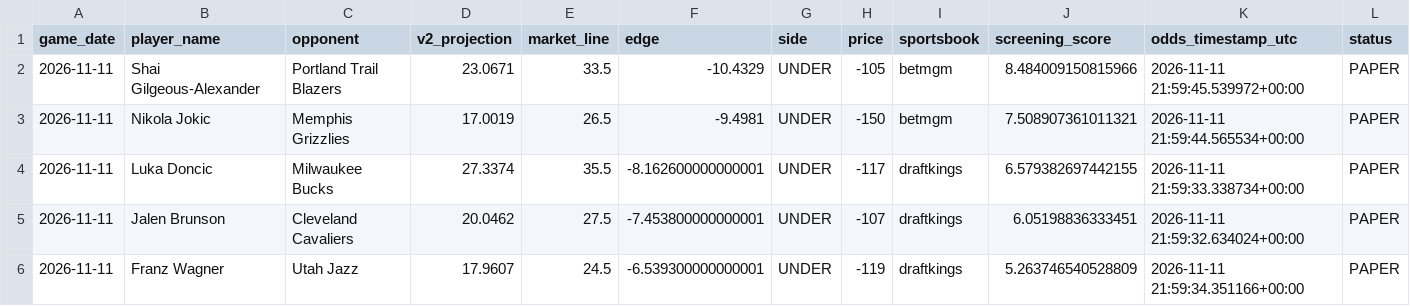
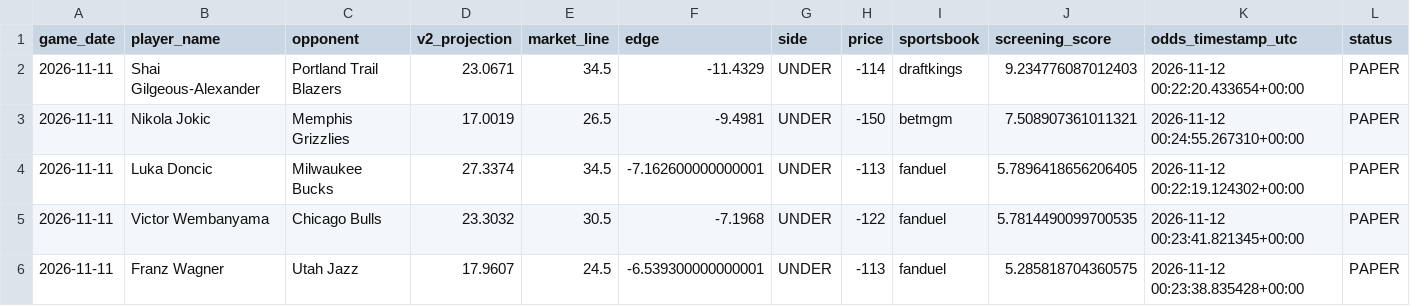
Before and after one commit to easymoneyschulz/sports-betting-command-center, a CSV file: public_data/nba_v2_daily_top5.csv, drawn as a sheet; only a part is shown; removed rows and columns are numbered as before the commit, all else as after; rows hold the shown columns only; the diff names each change by its address in the sheet, - before the commit and + after, or states it on an @@ line.

```diff
--- a/public_data/nba_v2_daily_top5.csv
+++ b/public_data/nba_v2_daily_top5.csv
-E2 (market_line): 33.5
+E2 (market_line): 34.5
-F2 (edge): -10.4329
+F2 (edge): -11.4329
-H2 (price): -105
+H2 (price): -114
-I2 (sportsbook): betmgm
+I2 (sportsbook): draftkings
-J2 (screening_score): 8.484009150815966
+J2 (screening_score): 9.234776087012403
-K2 (odds_timestamp_utc): 2026-11-11 21:59:45.539972+00:00
+K2 (odds_timestamp_utc): 2026-11-12 00:22:20.433654+00:00
-K3 (odds_timestamp_utc): 2026-11-11 21:59:44.565534+00:00
+K3 (odds_timestamp_utc): 2026-11-12 00:24:55.267310+00:00
-E4 (market_line): 35.5
+E4 (market_line): 34.5
-F4 (edge): -8.162600000000001
+F4 (edge): -7.162600000000001
-H4 (price): -117
+H4 (price): -113
-I4 (sportsbook): draftkings
+I4 (sportsbook): fanduel
-J4 (screening_score): 6.579382697442155
+J4 (screening_score): 5.7896418656206405
-K4 (odds_timestamp_utc): 2026-11-11 21:59:33.338734+00:00
+K4 (odds_timestamp_utc): 2026-11-12 00:22:19.124302+00:00
-row 5: 2026-11-11 | Jalen Brunson | Cleveland Cavaliers | 20.0462 | 27.5 | -7.453800000000001 | UNDER | -107 | draftkings | 6.05198836333451 | 2026-11-11 21:59:32.634024+00:00 | PAPER
+row 5: 2026-11-11 | Victor Wembanyama | Chicago Bulls | 23.3032 | 30.5 | -7.1968 | UNDER | -122 | fanduel | 5.7814490099700535 | 2026-11-12 00:23:41.821345+00:00 | PAPER
-H6 (price): -119
+H6 (price): -113
-I6 (sportsbook): draftkings
+I6 (sportsbook): fanduel
-J6 (screening_score): 5.263746540528809
+J6 (screening_score): 5.285818704360575
-K6 (odds_timestamp_utc): 2026-11-11 21:59:34.351166+00:00
+K6 (odds_timestamp_utc): 2026-11-12 00:23:38.835428+00:00
```
Also changed, not shown: public_data/nba_v2_recovered_candidate_predictions.csv, 2 other files.
